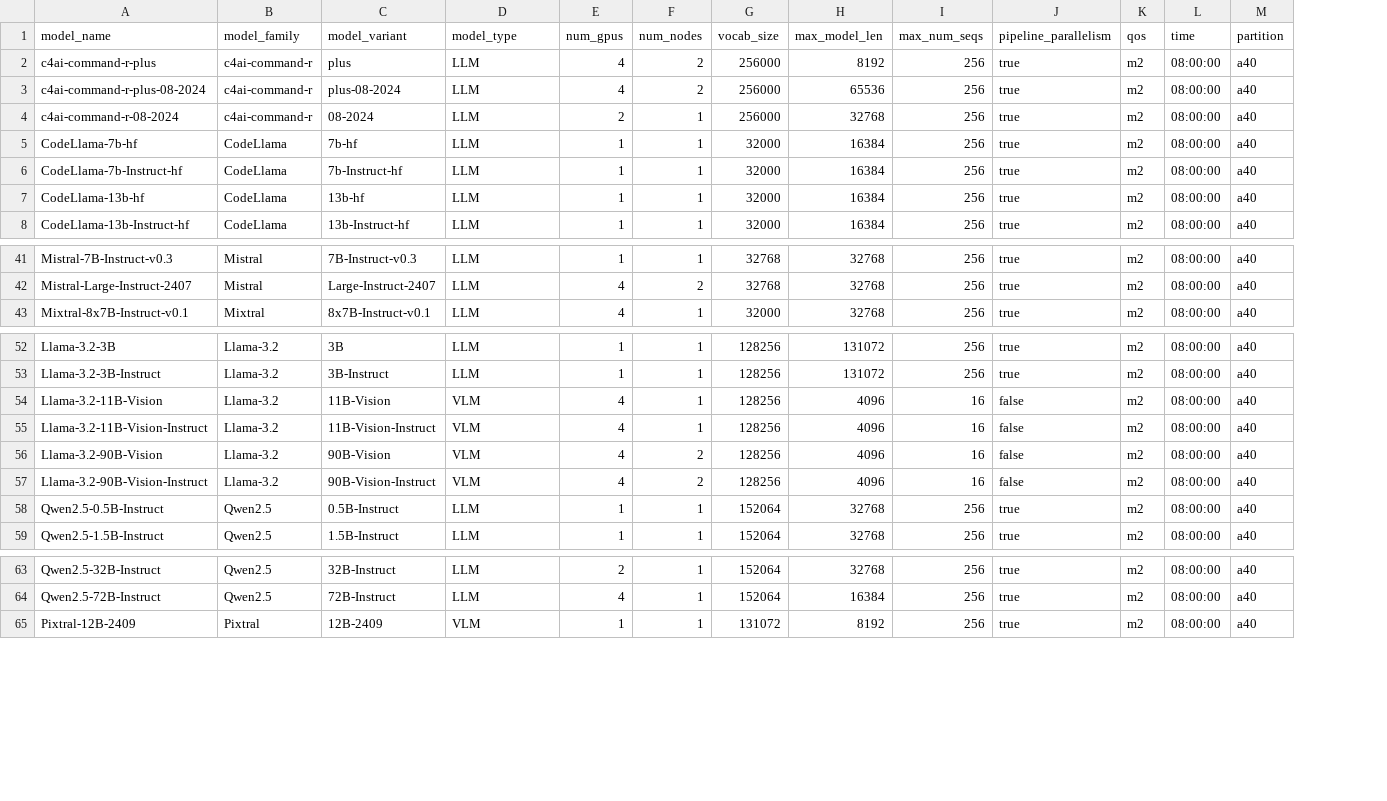
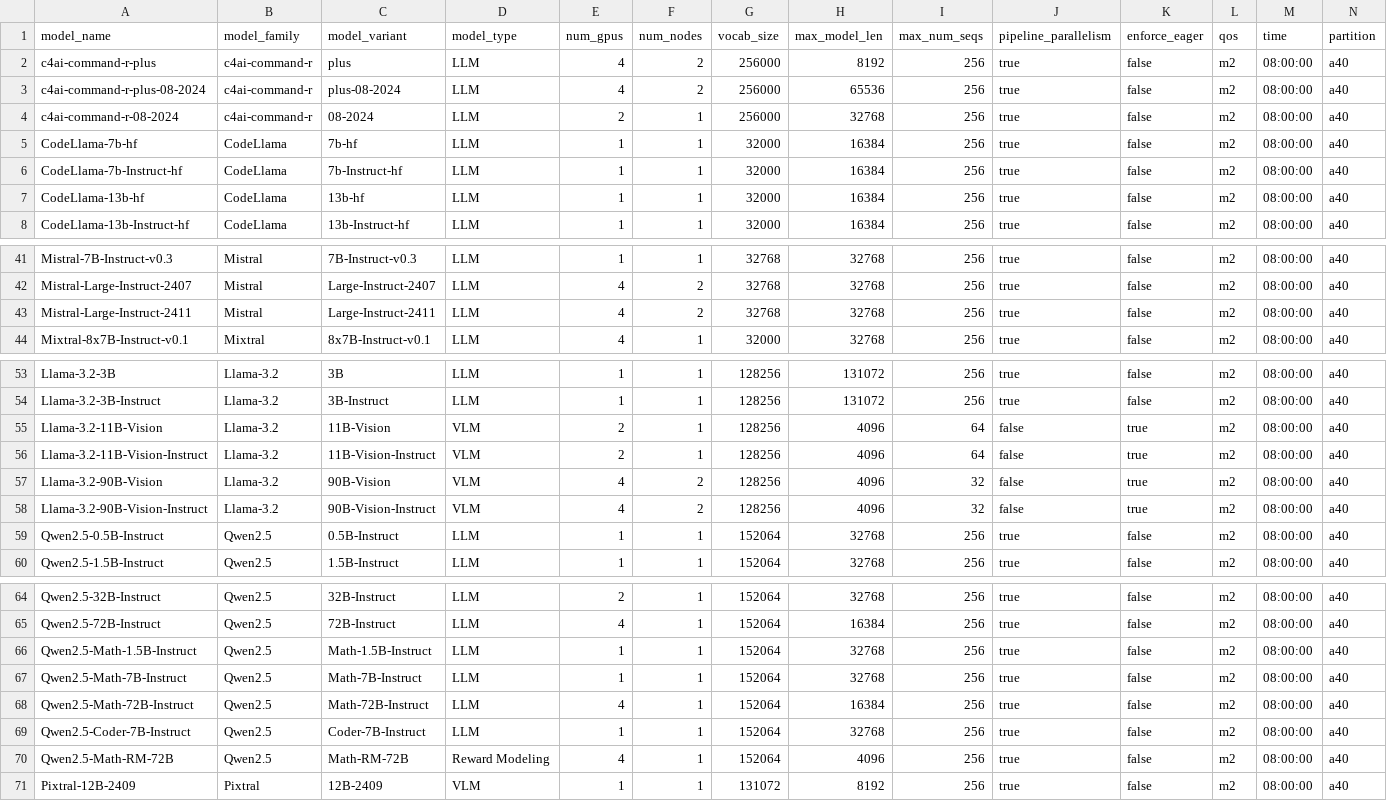
Before and after one commit to VectorInstitute/vector-inference, a CSV file: vec_inf/models/models.csv, drawn as a sheet; only a part is shown, gaps mark what is left out; addresses are those after the commit; rows hold the shown columns only; the diff names each change by its address in the sheet, - before the commit and + after, or states it on an @@ line.

Commit message:
Added new models

```diff
--- a/vec_inf/models/models.csv
+++ b/vec_inf/models/models.csv
+column K (enforce_eager), rows 2-8: all false; rows 41-42: false | false; row 44: false; rows 53-60: false | false | true | true | true | true | false | false; rows 64-65: false | false; row 71: false
+row 43: Mistral-Large-Instruct-2411 | Mistral | Large-Instruct-2411 | LLM | 4 | 2 | 32768 | 32768 | 256 | true | false | m2 | 08:00:00 | a40
-E55:E56 (num_gpus): 4
+E55:E56 (num_gpus): 2
-I55:I56 (max_num_seqs): 16
+I55:I56 (max_num_seqs): 64
-I57:I58 (max_num_seqs): 16
+I57:I58 (max_num_seqs): 32
+row 66: Qwen2.5-Math-1.5B-Instruct | Qwen2.5 | Math-1.5B-Instruct | LLM | 1 | 1 | 152064 | 32768 | 256 | true | false | m2 | 08:00:00 | a40
+row 67: Qwen2.5-Math-7B-Instruct | Qwen2.5 | Math-7B-Instruct | LLM | 1 | 1 | 152064 | 32768 | 256 | true | false | m2 | 08:00:00 | a40
+row 68: Qwen2.5-Math-72B-Instruct | Qwen2.5 | Math-72B-Instruct | LLM | 4 | 1 | 152064 | 16384 | 256 | true | false | m2 | 08:00:00 | a40
+row 69: Qwen2.5-Coder-7B-Instruct | Qwen2.5 | Coder-7B-Instruct | LLM | 1 | 1 | 152064 | 32768 | 256 | true | false | m2 | 08:00:00 | a40
+row 70: Qwen2.5-Math-RM-72B | Qwen2.5 | Math-RM-72B | Reward Modeling | 4 | 1 | 152064 | 4096 | 256 | true | false | m2 | 08:00:00 | a40
```
